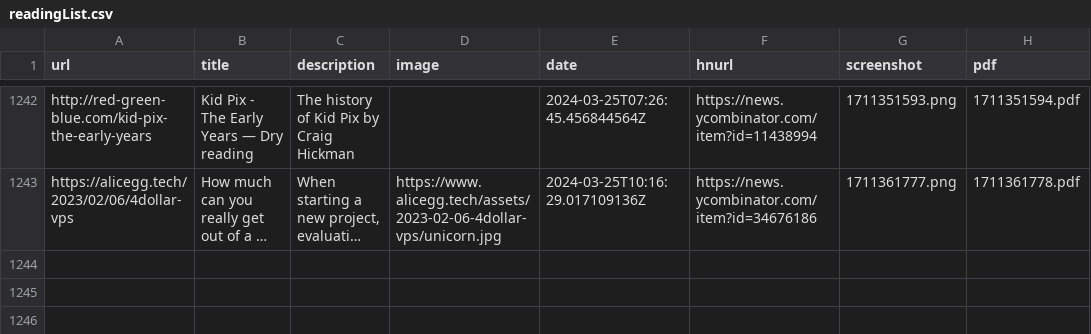
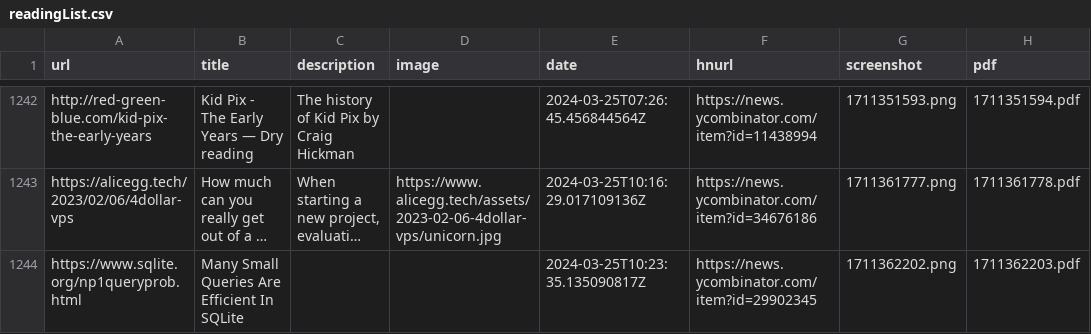
Before and after one commit to suryaatevellore/readingList, a CSV file: readingList.csv, drawn as a sheet; only a part is shown, gaps mark what is left out; long unchanged cells end in …; the diff names each change by its address in the sheet, - before the commit and + after, or states it on an @@ line.

Commit message:
Automated reading list update on Mon Mar 25 10:23:35 UTC 2024

```diff
--- a/readingList.csv
+++ b/readingList.csv
+row 1244: https://www.sqlite.org/np1queryprob.html | Many Small Queries Are Efficient In SQLite |  |  | 2024-03-25T10:23:35.135090817Z | https://news.ycombinator.com/item?id=29902345 | 1711362202.png | 1711362203.pdf
```
Also changed, not shown: 2 other files.
